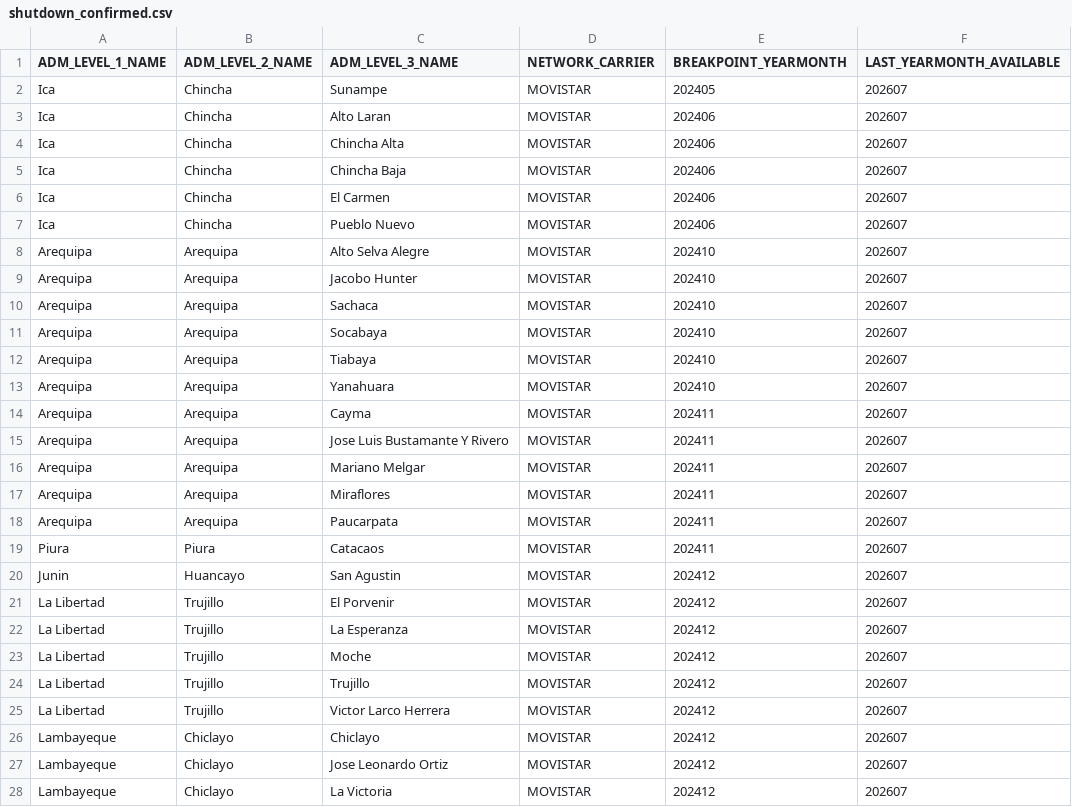
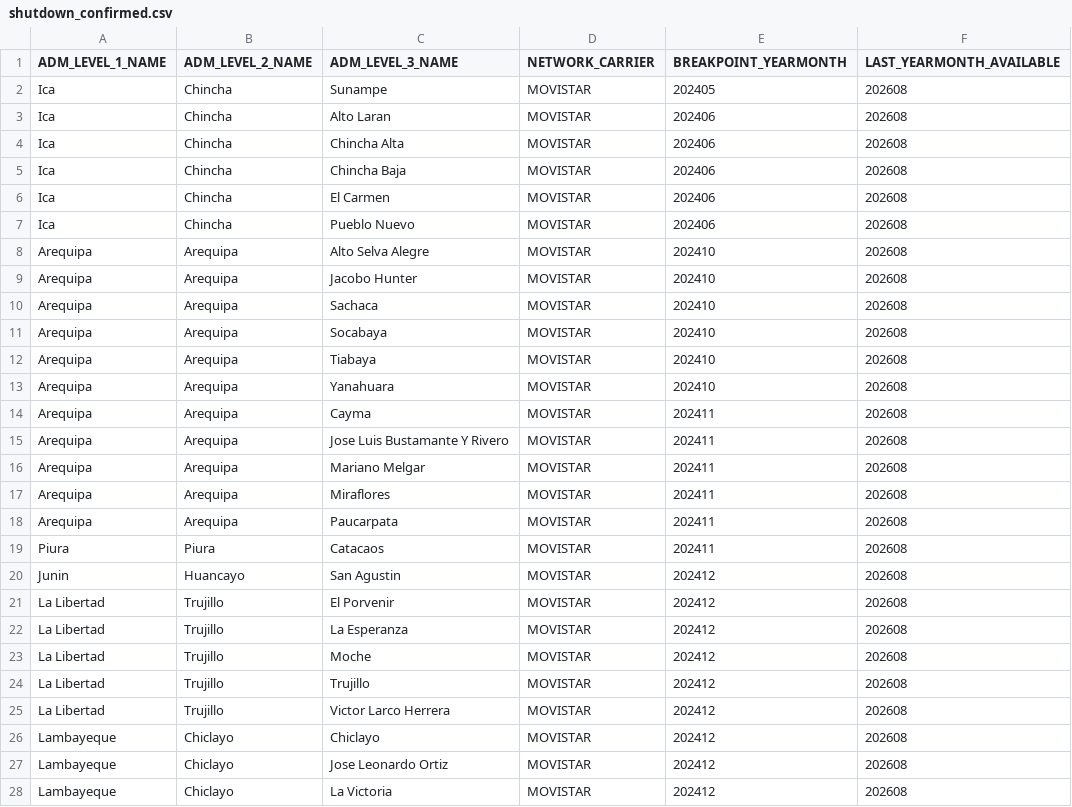
Before and after one commit to leibnihtz/osiptel-apagado-3g, a CSV file: outputs/tables/shutdown_confirmed.csv, drawn as a sheet; only a part is shown; the diff covers the shown part only.

```diff
--- a/outputs/tables/shutdown_confirmed.csv
+++ b/outputs/tables/shutdown_confirmed.csv
@@ -1,28 +1,28 @@
 ADM_LEVEL_1_NAME,ADM_LEVEL_2_NAME,ADM_LEVEL_3_NAME,NETWORK_CARRIER,BREAKPOINT_YEARMONTH,LAST_YEARMONTH_AVAILABLE
-Ica,Chincha,Sunampe,MOVISTAR,202405,202607
-Ica,Chincha,Alto Laran,MOVISTAR,202406,202607
-Ica,Chincha,Chincha Alta,MOVISTAR,202406,202607
-Ica,Chincha,Chincha Baja,MOVISTAR,202406,202607
-Ica,Chincha,El Carmen,MOVISTAR,202406,202607
-Ica,Chincha,Pueblo Nuevo,MOVISTAR,202406,202607
-Arequipa,Arequipa,Alto Selva Alegre,MOVISTAR,202410,202607
-Arequipa,Arequipa,Jacobo Hunter,MOVISTAR,202410,202607
-Arequipa,Arequipa,Sachaca,MOVISTAR,202410,202607
-Arequipa,Arequipa,Socabaya,MOVISTAR,202410,202607
-Arequipa,Arequipa,Tiabaya,MOVISTAR,202410,202607
-Arequipa,Arequipa,Yanahuara,MOVISTAR,202410,202607
-Arequipa,Arequipa,Cayma,MOVISTAR,202411,202607
-Arequipa,Arequipa,Jose Luis Bustamante Y Rivero,MOVISTAR,202411,202607
-Arequipa,Arequipa,Mariano Melgar,MOVISTAR,202411,202607
-Arequipa,Arequipa,Miraflores,MOVISTAR,202411,202607
-Arequipa,Arequipa,Paucarpata,MOVISTAR,202411,202607
-Piura,Piura,Catacaos,MOVISTAR,202411,202607
-Junin,Huancayo,San Agustin,MOVISTAR,202412,202607
-La Libertad,Trujillo,El Porvenir,MOVISTAR,202412,202607
-La Libertad,Trujillo,La Esperanza,MOVISTAR,202412,202607
-La Libertad,Trujillo,Moche,MOVISTAR,202412,202607
-La Libertad,Trujillo,Trujillo,MOVISTAR,202412,202607
-La Libertad,Trujillo,Victor Larco Herrera,MOVISTAR,202412,202607
-Lambayeque,Chiclayo,Chiclayo,MOVISTAR,202412,202607
-Lambayeque,Chiclayo,Jose Leonardo Ortiz,MOVISTAR,202412,202607
-Lambayeque,Chiclayo,La Victoria,MOVISTAR,202412,202607
+Ica,Chincha,Sunampe,MOVISTAR,202405,202608
+Ica,Chincha,Alto Laran,MOVISTAR,202406,202608
+Ica,Chincha,Chincha Alta,MOVISTAR,202406,202608
+Ica,Chincha,Chincha Baja,MOVISTAR,202406,202608
+Ica,Chincha,El Carmen,MOVISTAR,202406,202608
+Ica,Chincha,Pueblo Nuevo,MOVISTAR,202406,202608
+Arequipa,Arequipa,Alto Selva Alegre,MOVISTAR,202410,202608
+Arequipa,Arequipa,Jacobo Hunter,MOVISTAR,202410,202608
+Arequipa,Arequipa,Sachaca,MOVISTAR,202410,202608
+Arequipa,Arequipa,Socabaya,MOVISTAR,202410,202608
+Arequipa,Arequipa,Tiabaya,MOVISTAR,202410,202608
+Arequipa,Arequipa,Yanahuara,MOVISTAR,202410,202608
+Arequipa,Arequipa,Cayma,MOVISTAR,202411,202608
+Arequipa,Arequipa,Jose Luis Bustamante Y Rivero,MOVISTAR,202411,202608
+Arequipa,Arequipa,Mariano Melgar,MOVISTAR,202411,202608
+Arequipa,Arequipa,Miraflores,MOVISTAR,202411,202608
+Arequipa,Arequipa,Paucarpata,MOVISTAR,202411,202608
+Piura,Piura,Catacaos,MOVISTAR,202411,202608
+Junin,Huancayo,San Agustin,MOVISTAR,202412,202608
+La Libertad,Trujillo,El Porvenir,MOVISTAR,202412,202608
+La Libertad,Trujillo,La Esperanza,MOVISTAR,202412,202608
+La Libertad,Trujillo,Moche,MOVISTAR,202412,202608
+La Libertad,Trujillo,Trujillo,MOVISTAR,202412,202608
+La Libertad,Trujillo,Victor Larco Herrera,MOVISTAR,202412,202608
+Lambayeque,Chiclayo,Chiclayo,MOVISTAR,202412,202608
+Lambayeque,Chiclayo,Jose Leonardo Ortiz,MOVISTAR,202412,202608
+Lambayeque,Chiclayo,La Victoria,MOVISTAR,202412,202608
```
Also changed, not shown: 4 added rows, 4 removed rows and 55 edited cells elsewhere in this file, outputs/observable/data/observable_4g_upgrade_summary.csv, outputs/observable/data/observable_4g_upgrade_summary_with_ubigeo.csv, 5 other files.
